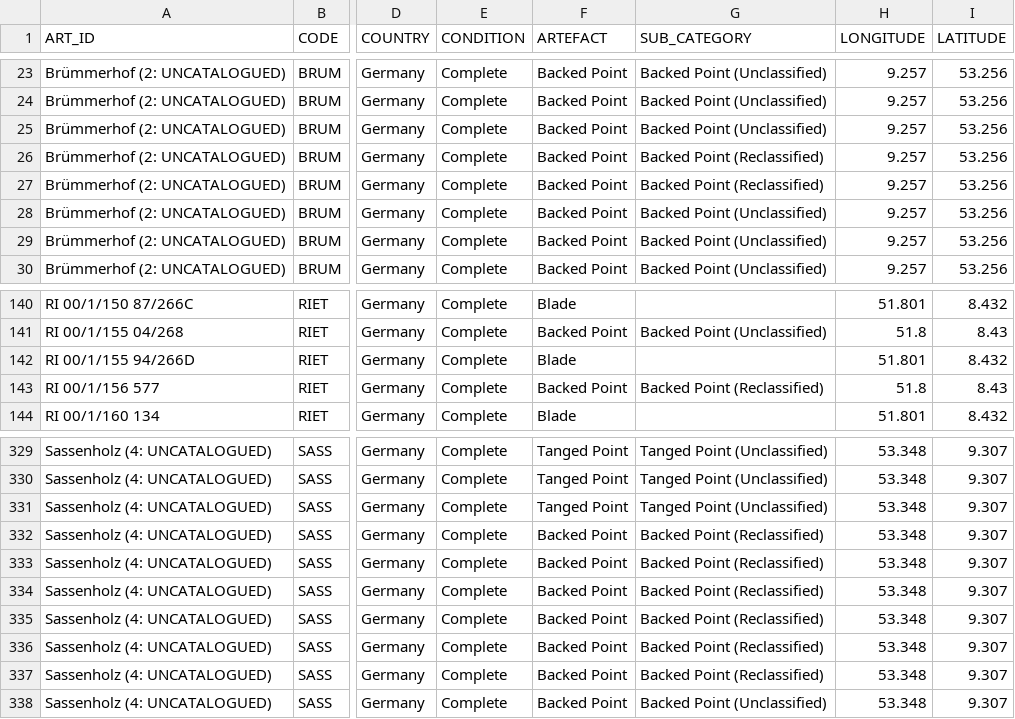
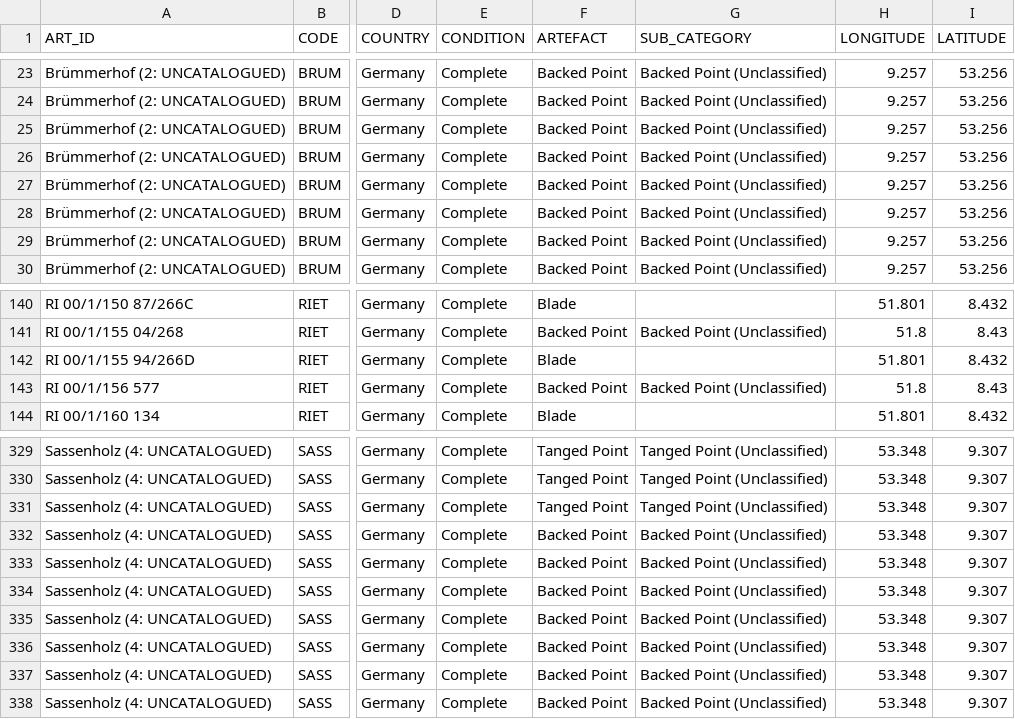
Before and after one commit to felixriede/-tech-data, a CSV file: Hoggard_and_Riede_2020.csv, drawn as a sheet; only a part is shown, gaps mark what is left out; the diff names each change by its address in the sheet, - before the commit and + after, or states it on an @@ line.

```diff
--- a/Hoggard_and_Riede_2020.csv
+++ b/Hoggard_and_Riede_2020.csv
-G26:G27 (SUB_CATEGORY): Backed Point (Reclassified)
+G26:G27 (SUB_CATEGORY): Backed Point (Unclassified)
-G143 (SUB_CATEGORY): Backed Point (Reclassified)
+G143 (SUB_CATEGORY): Backed Point (Unclassified)
-G332:G337 (SUB_CATEGORY): Backed Point (Reclassified)
+G332:G337 (SUB_CATEGORY): Backed Point (Unclassified)
```
Also changed, not shown: 2 other files.
